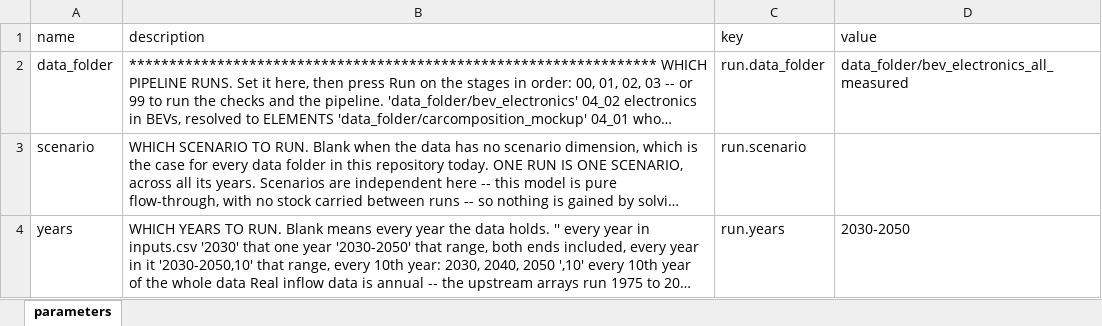
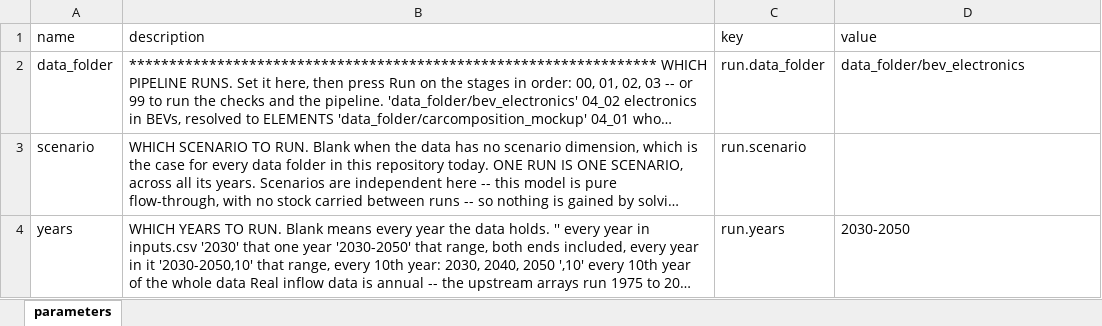
Before and after one commit to MattRoess/RAWCLICRecoveryModel, an Excel workbook: params.xlsx, sheet parameters, drawn as a sheet; only a part is shown; long unchanged cells end in …; values as stored, in another font and other column widths than the file's, no borders; the diff names each change by its address in the sheet, - before the commit and + after, or states it on an @@ line.

```diff
--- a/params.xlsx (sheet parameters)
+++ b/params.xlsx (sheet parameters)
-D2 (value): data_folder/bev_electronics_all_measured
+D2 (value): data_folder/bev_electronics
```
Also changed, not shown: 6 other files.
